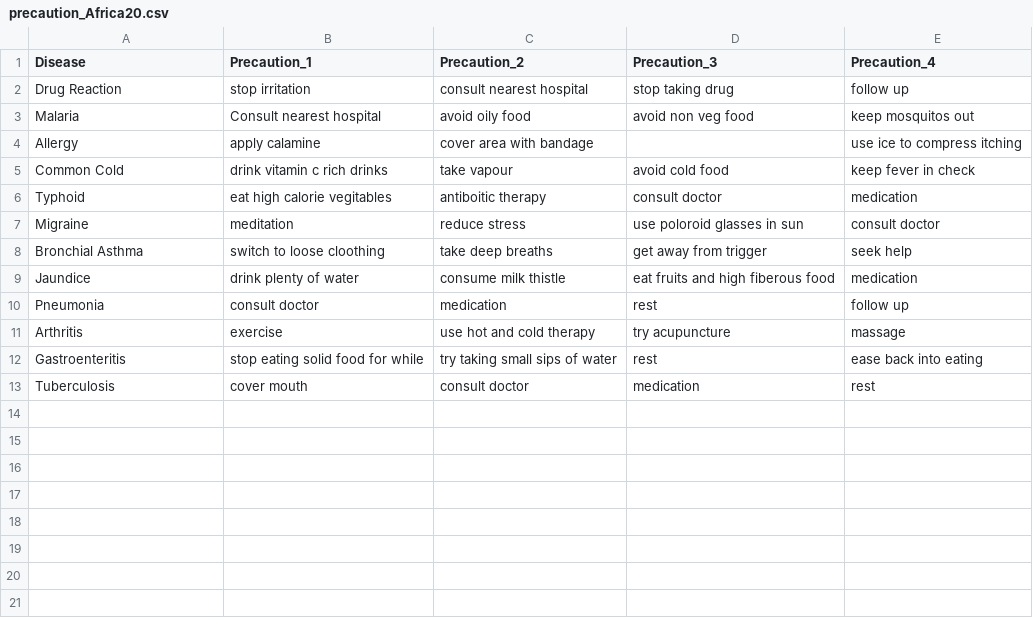
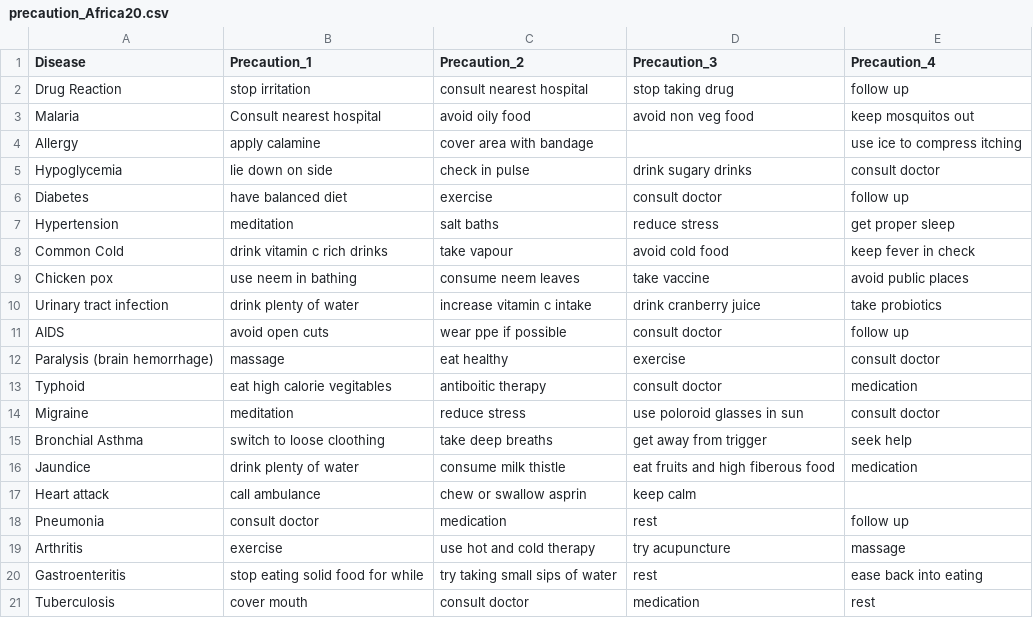
Before and after one commit to themarkolusanya1/Disease-Predictor, a CSV file: precaution_Africa20.csv, drawn as a sheet; the diff names each change by its address in the sheet, - before the commit and + after, or states it on an @@ line.

```diff
--- a/precaution_Africa20.csv
+++ b/precaution_Africa20.csv
+row 5: Hypoglycemia | lie down on side | check in pulse | drink sugary drinks | consult doctor
+row 6: Diabetes | have balanced diet | exercise | consult doctor | follow up
+row 7: Hypertension | meditation | salt baths | reduce stress | get proper sleep
+row 9: Chicken pox | use neem in bathing | consume neem leaves | take vaccine | avoid public places
+row 10: Urinary tract infection | drink plenty of water | increase vitamin c intake | drink cranberry juice | take probiotics
+row 11: AIDS | avoid open cuts | wear ppe if possible | consult doctor | follow up
+row 12: Paralysis (brain hemorrhage) | massage | eat healthy | exercise | consult doctor
+row 17: Heart attack | call ambulance | chew or swallow asprin | keep calm
```
Also changed, not shown: symptoms_Africa20.csv, 4 other files.
